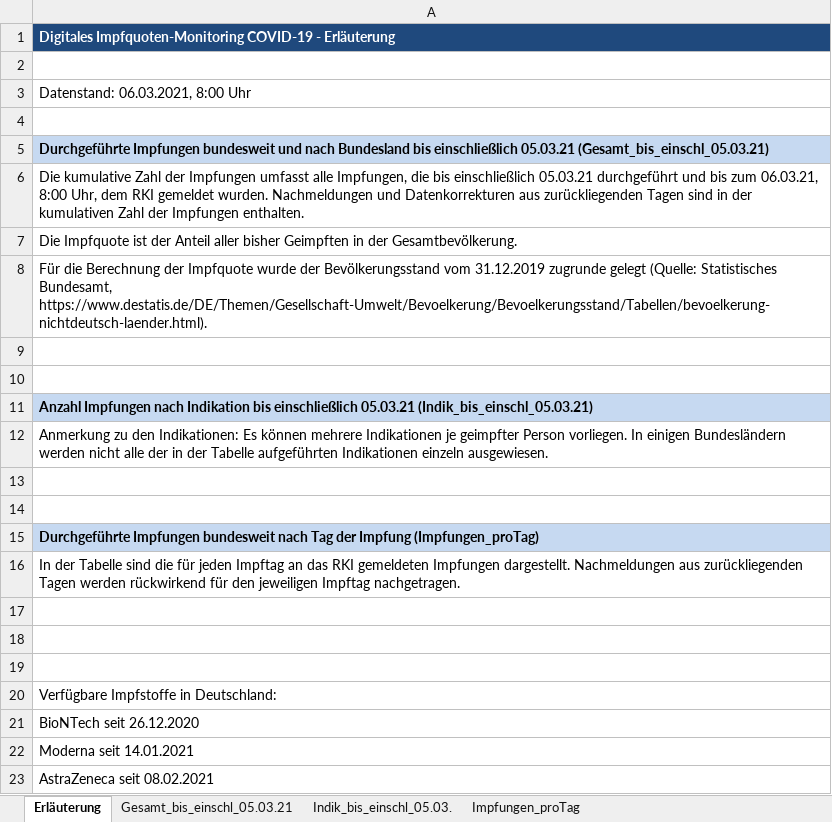
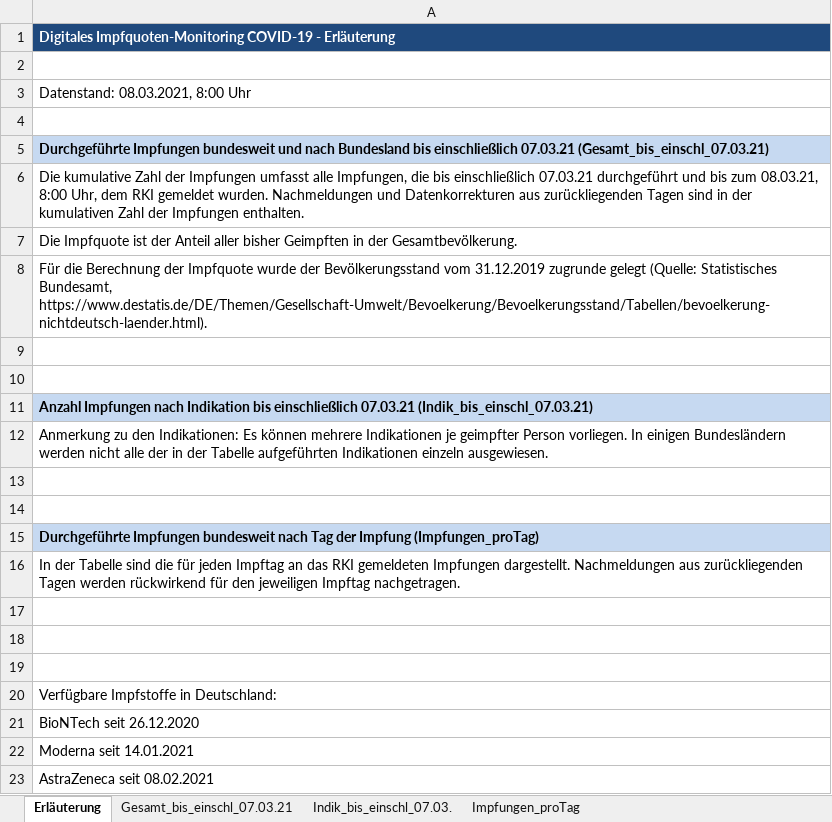
Before and after one commit to GarunWindtotem/Auswertung_Covid_19, an Excel workbook: input/Impfquotenmonitoring.xlsx, sheet Erläuterung, drawn as a sheet; values as stored, in another font and other column widths than the file's, no borders; the diff names each change by its address in the sheet, - before the commit and + after, or states it on an @@ line.

```diff
--- a/input/Impfquotenmonitoring.xlsx (sheet Erläuterung)
+++ b/input/Impfquotenmonitoring.xlsx (sheet Erläuterung)
-sheet tab: Gesamt_bis_einschl_05.03.21
+sheet tab: Gesamt_bis_einschl_07.03.21
-sheet tab: Indik_bis_einschl_05.03.
+sheet tab: Indik_bis_einschl_07.03.
-A3: Datenstand: 06.03.2021, 8:00 Uhr
+A3: Datenstand: 08.03.2021, 8:00 Uhr
-A5: …bis einschließlich 05.03.21 (Gesamt_bis_einschl_05.03.21)
+A5: …bis einschließlich 07.03.21 (Gesamt_bis_einschl_07.03.21)
-A6: …bis einschließlich 05.03.21 durchgeführt und bis zum 06.03.21, 8:00 Uhr,…
+A6: …bis einschließlich 07.03.21 durchgeführt und bis zum 08.03.21, 8:00 Uhr,…
-A11: …bis einschließlich 05.03.21 (Indik_bis_einschl_05.03.21)
+A11: …bis einschließlich 07.03.21 (Indik_bis_einschl_07.03.21)
```
Also changed, not shown: sheet Gesamt_bis_einschl_07.03.21, sheet Indik_bis_einschl_07.03., sheet Impfungen_proTag, 43 other files.
